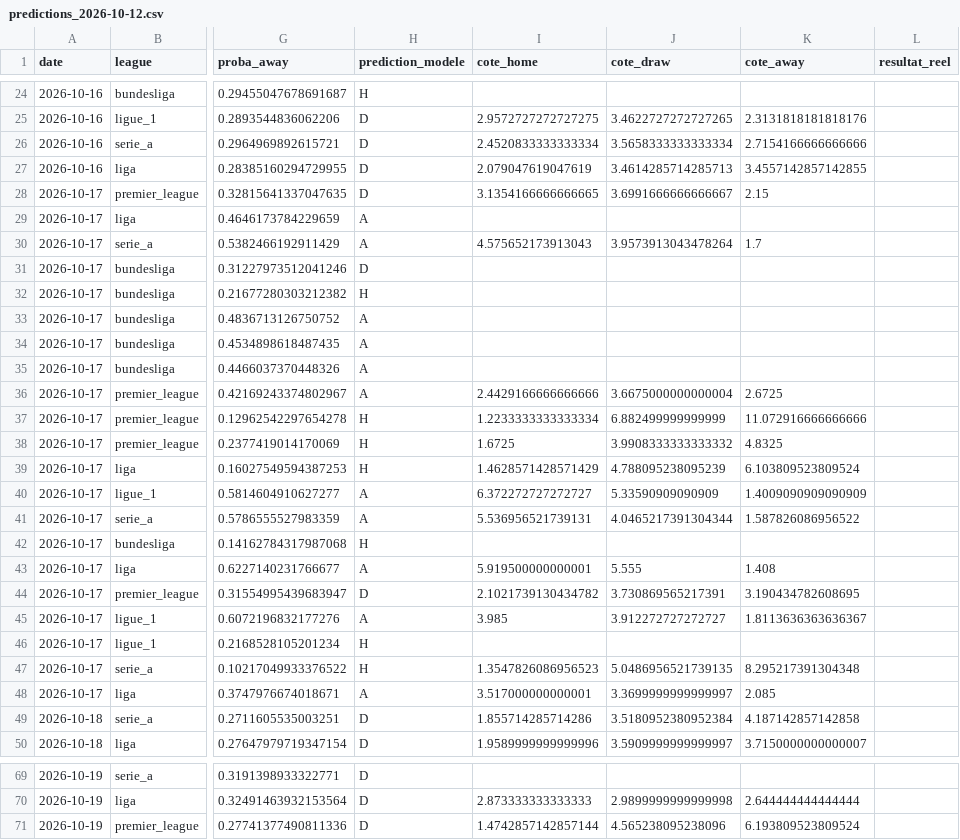
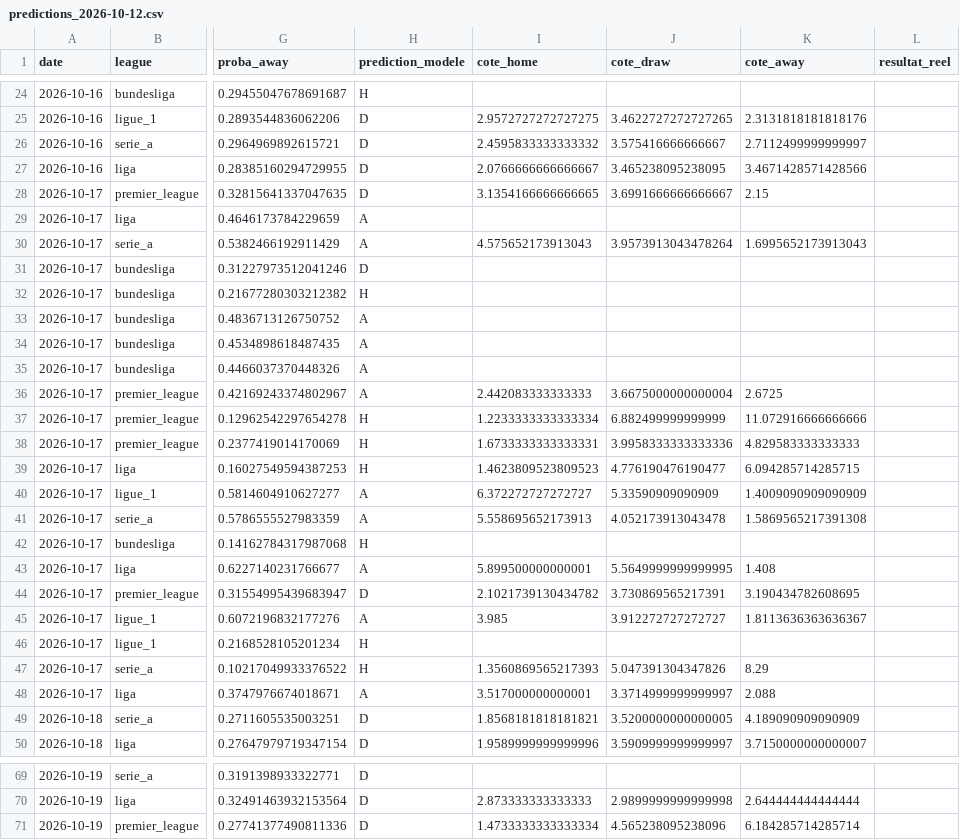
Before and after one commit to ezekiel27egoun/football-predictor, a CSV file: data/tracking/predictions_2026-10-12.csv, drawn as a sheet; only a part is shown, gaps mark what is left out; the diff covers the shown part only; the diff names each change by its address in the sheet, - before the commit and + after, or states it on an @@ line.

```diff
--- a/data/tracking/predictions_2026-10-12.csv
+++ b/data/tracking/predictions_2026-10-12.csv
-I26 (cote_home): 2.4520833333333334
+I26 (cote_home): 2.4595833333333332
-J26 (cote_draw): 3.5658333333333334
+J26 (cote_draw): 3.575416666666667
-K26 (cote_away): 2.7154166666666666
+K26 (cote_away): 2.7112499999999997
-I27 (cote_home): 2.079047619047619
+I27 (cote_home): 2.0766666666666667
-J27 (cote_draw): 3.4614285714285713
+J27 (cote_draw): 3.465238095238095
-K27 (cote_away): 3.4557142857142855
+K27 (cote_away): 3.4671428571428566
-K30 (cote_away): 1.7
+K30 (cote_away): 1.6995652173913043
-I36 (cote_home): 2.4429166666666666
+I36 (cote_home): 2.442083333333333
-I38 (cote_home): 1.6725
+I38 (cote_home): 1.6733333333333331
-J38 (cote_draw): 3.9908333333333332
+J38 (cote_draw): 3.9958333333333336
-K38 (cote_away): 4.8325
+K38 (cote_away): 4.829583333333333
-I39 (cote_home): 1.4628571428571429
+I39 (cote_home): 1.4623809523809523
-J39 (cote_draw): 4.788095238095239
+J39 (cote_draw): 4.776190476190477
-K39 (cote_away): 6.103809523809524
+K39 (cote_away): 6.094285714285715
-I41 (cote_home): 5.536956521739131
+I41 (cote_home): 5.558695652173913
-J41 (cote_draw): 4.0465217391304344
+J41 (cote_draw): 4.052173913043478
-K41 (cote_away): 1.587826086956522
+K41 (cote_away): 1.5869565217391308
-I43 (cote_home): 5.919500000000001
+I43 (cote_home): 5.899500000000001
-J43 (cote_draw): 5.555
+J43 (cote_draw): 5.5649999999999995
-I47 (cote_home): 1.3547826086956523
+I47 (cote_home): 1.3560869565217393
-J47 (cote_draw): 5.0486956521739135
+J47 (cote_draw): 5.047391304347826
-K47 (cote_away): 8.295217391304348
+K47 (cote_away): 8.29
-J48 (cote_draw): 3.3699999999999997
+J48 (cote_draw): 3.3714999999999997
-K48 (cote_away): 2.085
+K48 (cote_away): 2.088
-I49 (cote_home): 1.855714285714286
+I49 (cote_home): 1.8568181818181821
-J49 (cote_draw): 3.5180952380952384
+J49 (cote_draw): 3.5200000000000005
-K49 (cote_away): 4.187142857142858
+K49 (cote_away): 4.189090909090909
-I71 (cote_home): 1.4742857142857144
+I71 (cote_home): 1.4733333333333334
-K71 (cote_away): 6.193809523809524
+K71 (cote_away): 6.184285714285714
```
Also changed, not shown: 34 edited cells elsewhere in this file.
